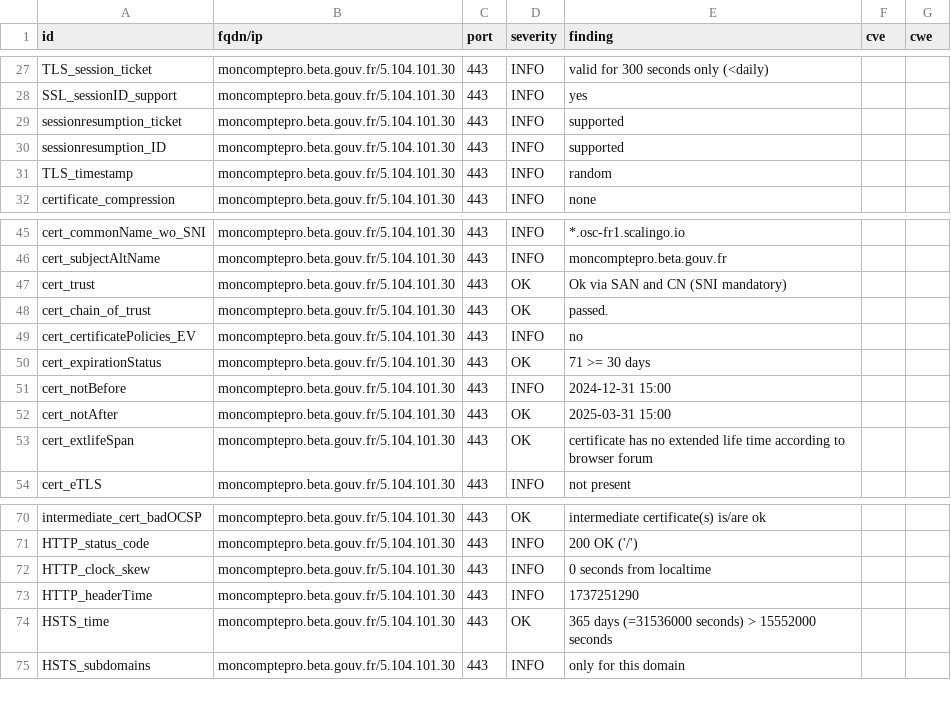
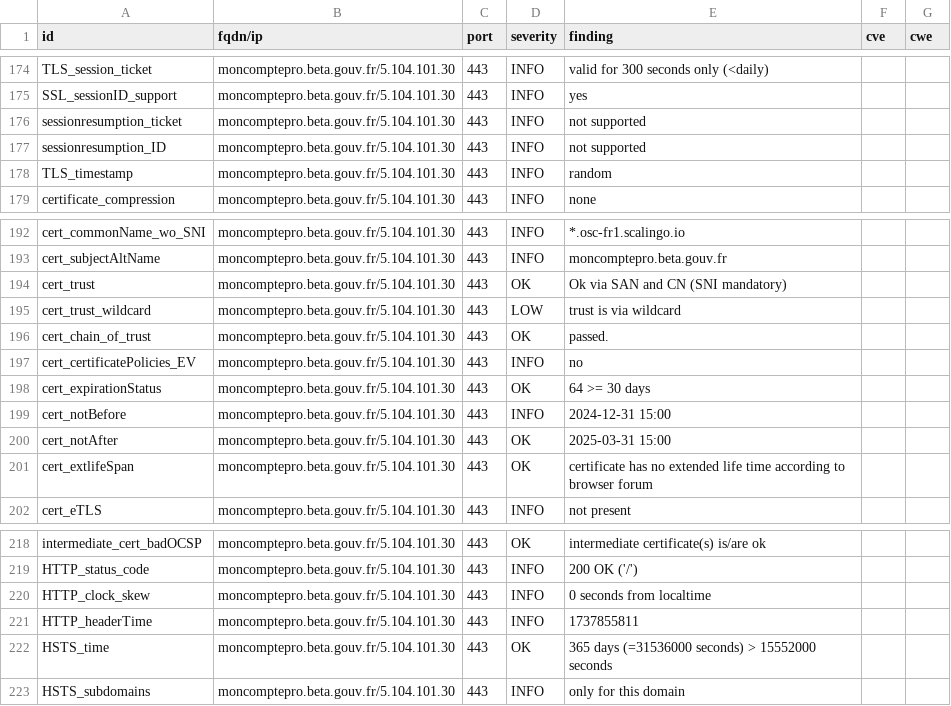
Before and after one commit to betagouv/dashlord-operateur, a CSV file: results/aHR0cHM6Ly9tb25jb21wdGVwcm8uYmV0YS5nb3V2LmZyLw==/testssl.csv, drawn as a sheet; only a part is shown, gaps mark what is left out; the diff covers the shown part only.

Commit message:
update: https://moncomptepro.beta.gouv.fr/

```diff
--- a/results/aHR0cHM6Ly9tb25jb21wdGVwcm8uYmV0YS5nb3V2LmZyLw==/testssl.csv
+++ b/results/aHR0cHM6Ly9tb25jb21wdGVwcm8uYmV0YS5nb3V2LmZyLw==/testssl.csv
@@ -28,4 +175,4 @@
 "SSL_sessionID_support","moncomptepro.beta.gouv.fr/5.104.101.30","443","INFO","yes","",""
-"sessionresumption_ticket","moncomptepro.beta.gouv.fr/5.104.101.30","443","INFO","supported","",""
-"sessionresumption_ID","moncomptepro.beta.gouv.fr/5.104.101.30","443","INFO","supported","",""
+"sessionresumption_ticket","moncomptepro.beta.gouv.fr/5.104.101.30","443","INFO","not supported","",""
+"sessionresumption_ID","moncomptepro.beta.gouv.fr/5.104.101.30","443","INFO","not supported","",""
 "TLS_timestamp","moncomptepro.beta.gouv.fr/5.104.101.30","443","INFO","random","",""
@@ -47,5 +194,6 @@
 "cert_trust","moncomptepro.beta.gouv.fr/5.104.101.30","443","OK","Ok via SAN and CN (SNI mandatory)","",""
+"cert_trust_wildcard","moncomptepro.beta.gouv.fr/5.104.101.30","443","LOW","trust is via wildcard","",""
 "cert_chain_of_trust","moncomptepro.beta.gouv.fr/5.104.101.30","443","OK","passed.","",""
 "cert_certificatePolicies_EV","moncomptepro.beta.gouv.fr/5.104.101.30","443","INFO","no","",""
-"cert_expirationStatus","moncomptepro.beta.gouv.fr/5.104.101.30","443","OK","71 >= 30 days","",""
+"cert_expirationStatus","moncomptepro.beta.gouv.fr/5.104.101.30","443","OK","64 >= 30 days","",""
 "cert_notBefore","moncomptepro.beta.gouv.fr/5.104.101.30","443","INFO","2024-12-31 15:00","",""
@@ -72,3 +220,3 @@
 "HTTP_clock_skew","moncomptepro.beta.gouv.fr/5.104.101.30","443","INFO","0 seconds from localtime","",""
-"HTTP_headerTime","moncomptepro.beta.gouv.fr/5.104.101.30","443","INFO","1737251290","",""
+"HTTP_headerTime","moncomptepro.beta.gouv.fr/5.104.101.30","443","INFO","1737855811","",""
 "HSTS_time","moncomptepro.beta.gouv.fr/5.104.101.30","443","OK","365 days (=31536000 seconds) > 15552000 seconds","",""
```
Also changed, not shown: 4 added rows, 3 removed rows and 143 moved rows elsewhere in this file, 10 other files.
